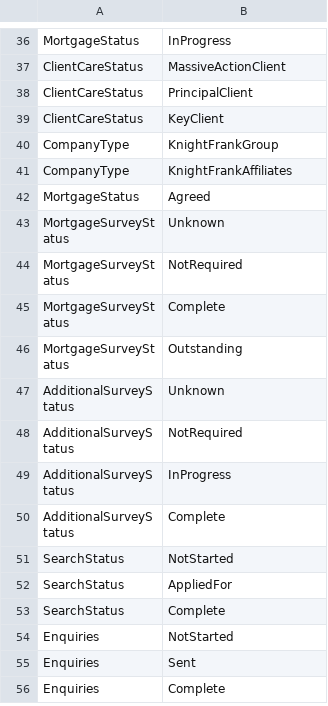
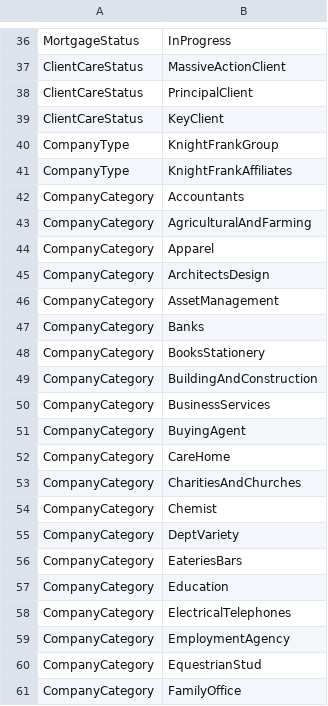
Before and after one commit to rmaziarka/MediatR.Examples, a CSV file: src/KnightFrank.Antares.Database/Scripts/Data/Configuration/enumtypeitem.csv, drawn as a sheet; only a part is shown, gaps mark what is left out; the shorter side is filled out with more unchanged rows; the diff covers the shown part only; the diff names each change by its address in the sheet, - before the commit and + after, or states it on an @@ line.

```diff
--- a/src/KnightFrank.Antares.Database/Scripts/Data/Configuration/enumtypeitem.csv
+++ b/src/KnightFrank.Antares.Database/Scripts/Data/Configuration/enumtypeitem.csv
+row 42: CompanyCategory | Accountants
+row 43: CompanyCategory | AgriculturalAndFarming
+row 44: CompanyCategory | Apparel
+row 45: CompanyCategory | ArchitectsDesign
+row 46: CompanyCategory | AssetManagement
+row 47: CompanyCategory | Banks
+row 48: CompanyCategory | BooksStationery
+row 49: CompanyCategory | BuildingAndConstruction
+row 50: CompanyCategory | BusinessServices
+row 51: CompanyCategory | BuyingAgent
+row 52: CompanyCategory | CareHome
+row 53: CompanyCategory | CharitiesAndChurches
+row 54: CompanyCategory | Chemist
+row 55: CompanyCategory | DeptVariety
+row 56: CompanyCategory | EateriesBars
+row 57: CompanyCategory | Education
+row 58: CompanyCategory | ElectricalTelephones
+row 59: CompanyCategory | EmploymentAgency
+row 60: CompanyCategory | EquestrianStud
+row 61: CompanyCategory | FamilyOffice
```
Also changed, not shown: 25 added rows elsewhere in this file, src/KnightFrank.Antares.Database/Scripts/Data/Configuration/enumlocalised.csv, src/KnightFrank.Antares.Database/Scripts/Data/Configuration/enumtype.csv, 16 other files.
